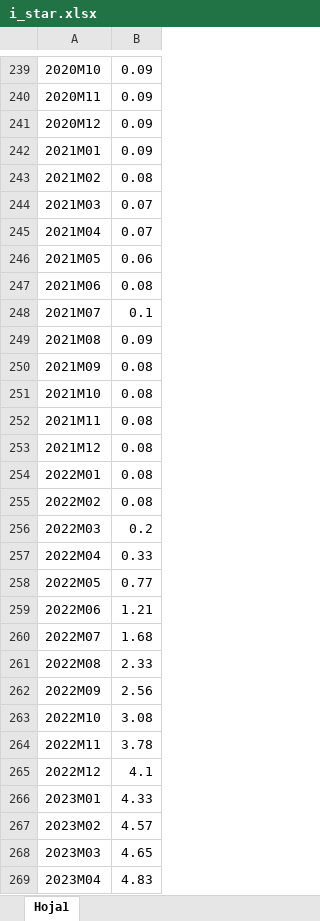
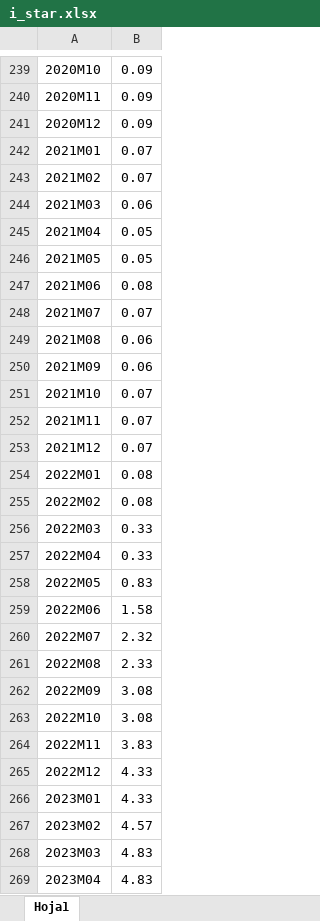
Before and after one commit to DIE-BG/SVAR504B_APP, an Excel workbook: data/raw/2024-02/3 i star/i_star.xlsx, sheet Hoja1, drawn as a sheet; only a part is shown, gaps mark what is left out; values as stored, in another font and other column widths than the file's, no borders; charts and pictures not drawn; the diff covers the shown part only; the diff names each change by its address in the sheet, - before the commit and + after, or states it on an @@ line.

Commit message:
Documentación variables y corrección i_star

```diff
--- a/data/raw/2024-02/3 i star/i_star.xlsx (sheet Hoja1)
+++ b/data/raw/2024-02/3 i star/i_star.xlsx (sheet Hoja1)
-B242: 0.09
+B242: 0.07
-B243: 0.08
+B243: 0.07
-B244: 0.07
+B244: 0.06
-B245: 0.07
+B245: 0.05
-B246: 0.06
+B246: 0.05
-B248: 0.1
+B248: 0.07
-B249: 0.09
+B249: 0.06
-B250: 0.08
+B250: 0.06
-B251:B253: 0.08
+B251:B253: 0.07
-B256: 0.2
+B256: 0.33
-B258: 0.77
+B258: 0.83
-B259: 1.21
+B259: 1.58
-B260: 1.68
+B260: 2.32
-B262: 2.56
+B262: 3.08
-B264: 3.78
+B264: 3.83
-B265: 4.1
+B265: 4.33
-B268: 4.65
+B268: 4.83
```
Also changed, not shown: 2 edited cells elsewhere in this sheet, charts or pictures, 5 other files.
